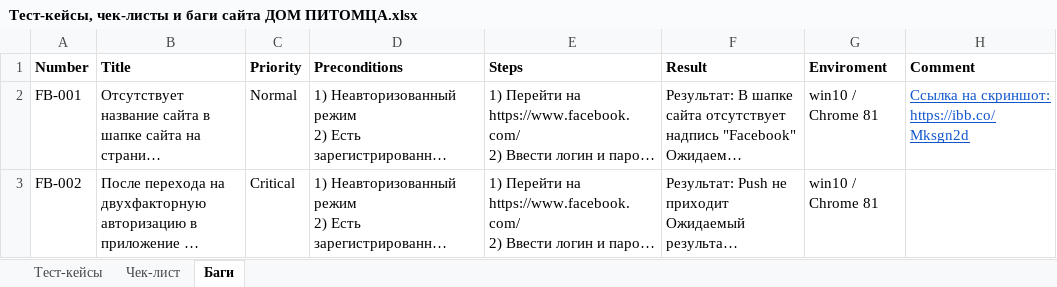
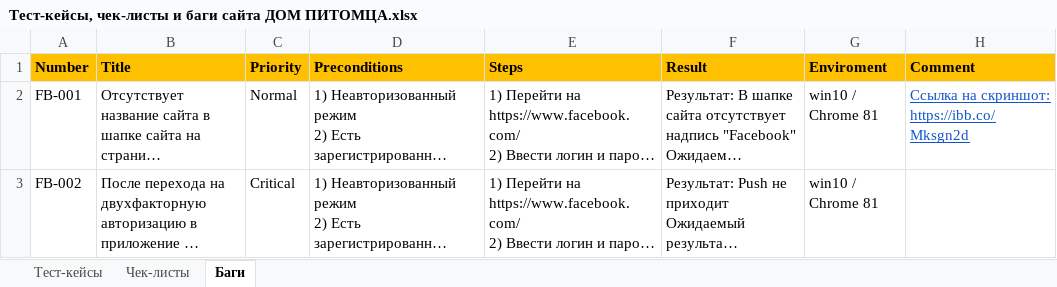
Before and after one commit to Kostarum/SkillFactory_QAP-95_Rumyantsev_K, an Excel workbook: Тест-кейсы, чек-листы и баги сайта ДОМ ПИТОМЦА.xlsx, sheet Баги, drawn as a sheet; long unchanged cells end in …; values as stored, in another font and other column widths than the file's, no borders; the diff names each change by its address in the sheet, - before the commit and + after, or states it on an @@ line.

```diff
--- a/Тест-кейсы, чек-листы и баги сайта ДОМ ПИТОМЦА.xlsx (sheet Баги)
+++ b/Тест-кейсы, чек-листы и баги сайта ДОМ ПИТОМЦА.xlsx (sheet Баги)
-sheet tab: Чек-лист
+sheet tab: Чек-листы
-A1:H1 fill: none
+A1:H1 fill: #FFC000
```
Also changed, not shown: sheet Чек-листы, sheet Тест-кейсы, План тестирования по заданию 6_5 AliExp элемента Корзина.xlsx.
